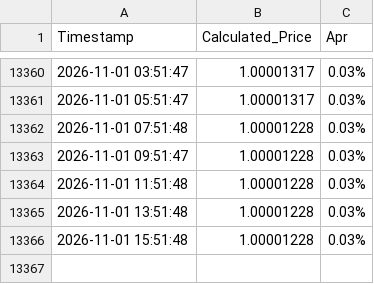
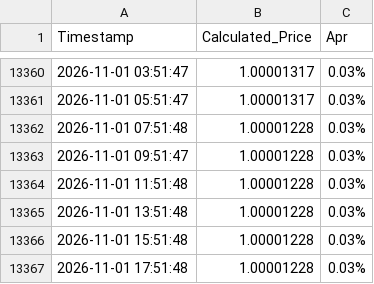
Before and after one commit to aiaiai829/aiaiai829.github.io, a CSV file: apt-amapt.csv, drawn as a sheet; only a part is shown, gaps mark what is left out.

```diff
--- a/apt-amapt.csv
+++ b/apt-amapt.csv
@@ -13366 +13366,2 @@ Timestamp,Calculated_Price,Apr
 2026-11-01 15:51:48,1.00001228,0.03%
+2026-11-01 17:51:48,1.00001228,0.03%
```
Also changed, not shown: apt-thapt.csv, sui-hasui-haedal.csv, 1 other file.
